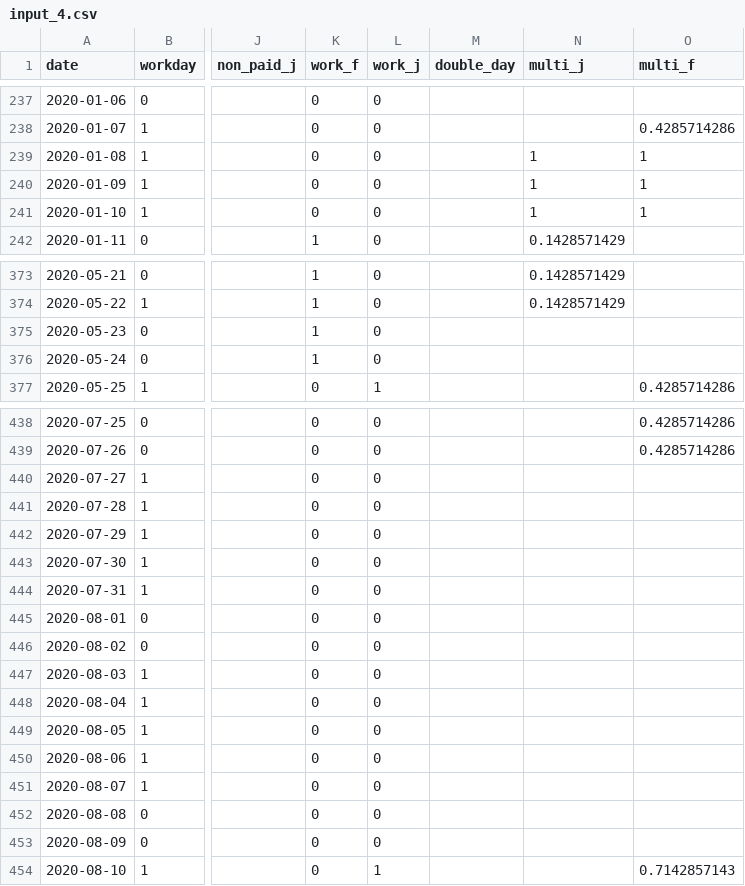
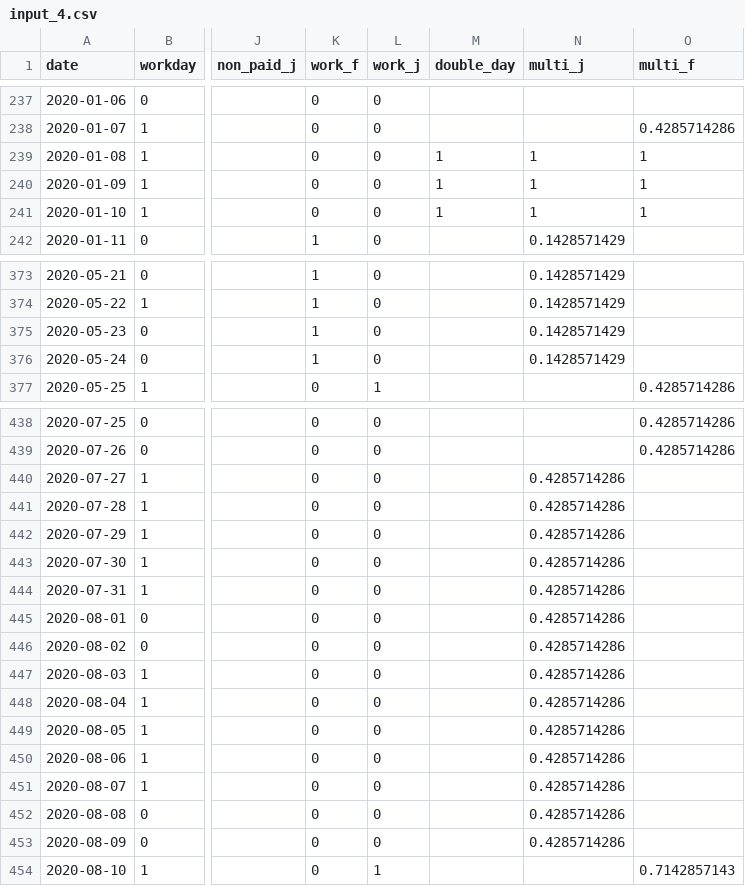
Before and after one commit to filipclaesson/par_sala_calc, a CSV file: input_4.csv, drawn as a sheet; only a part is shown, gaps mark what is left out; the diff names each change by its address in the sheet, - before the commit and + after, or states it on an @@ line.

```diff
--- a/input_4.csv
+++ b/input_4.csv
-M239:M241 (double_day): (empty)
+M239:M241 (double_day): 1
-N375:N376 (multi_j): (empty)
+N375:N376 (multi_j): 0.1428571429
-N440:N453 (multi_j): (empty)
+N440:N453 (multi_j): 0.4285714286
```
Also changed, not shown: 4 other files.
